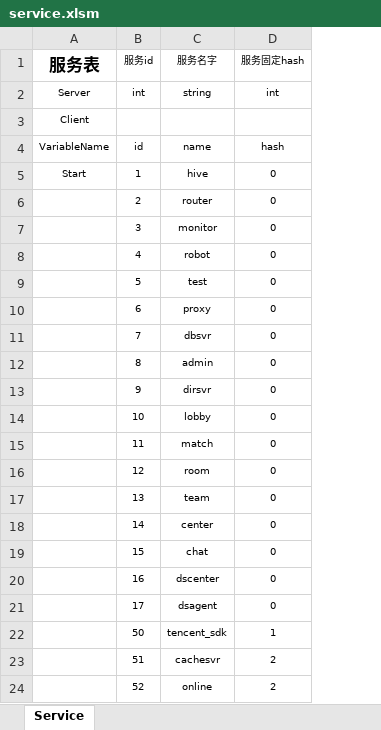
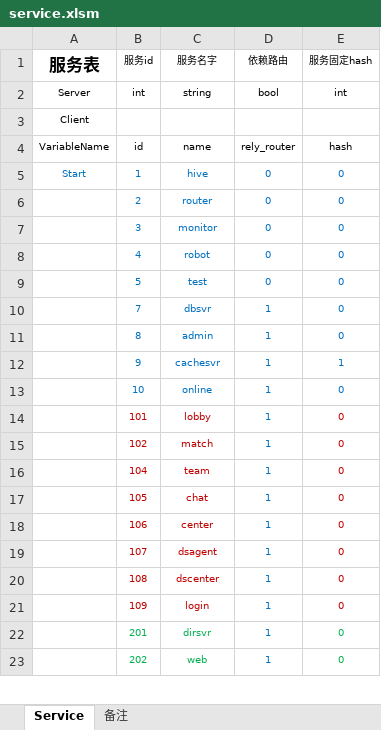
Before and after one commit to hero1s/hive, an Excel workbook: deploy/service.xlsm, sheet Service, drawn as a sheet; only a part is shown; values as stored, in another font and other column widths than the file's, no borders; removed rows and columns are numbered as before the commit, all else as after; the diff covers the shown part only; the diff names each change by its address in the sheet, - before the commit and + after, or states it on an @@ line.

```diff
--- a/deploy/service.xlsm (sheet Service)
+++ b/deploy/service.xlsm (sheet Service)
+sheet tab: 备注
+column D (依赖路由), rows 2-13: bool |  | rely_router | 0 | 0 | 0 | 0 | 0 | 1 | 1 | 1 | 1; rows 15-19: all 1
-A5:C5 text colour: black
+A5:C5 text colour: #0070C0
-E5:E9 text colour: black
+E5:E9 text colour: #0070C0
-B6:C9 text colour: black
+B6:C9 text colour: #0070C0
-row 10:  | 6 | proxy | 0
-B10:C13 text colour: black
+B10:C13 text colour: #0070C0
-E10:E13 text colour: black
+E10:E13 text colour: #0070C0
-C12 (服务名字): dirsvr
+C12 (服务名字): cachesvr
-E12 (服务固定hash): 0
+E12 (服务固定hash): 1
-C13 (服务名字): lobby
+C13 (服务名字): online
+row 14:  | 101 | lobby | 1 | 0
-B15 (服务id): 11
+B15 (服务id): 102
-B15:C15 text colour: black
+B15:C15 text colour: #C00000
-E15 text colour: black
+E15 text colour: #C00000
-row 16:  | 12 | room | 0
-B16 (服务id): 13
+B16 (服务id): 104
-B16:C16 text colour: black
+B16:C16 text colour: #C00000
-E16 text colour: black
+E16 text colour: #C00000
-row 18:  | 14 | center | 0
-B17 (服务id): 15
+B17 (服务id): 105
-B17:C19 text colour: black
+B17:C19 text colour: #C00000
-E17:E19 text colour: black
+E17:E19 text colour: #C00000
-B18 (服务id): 16
+B18 (服务id): 106
-C18 (服务名字): dscenter
+C18 (服务名字): center
-B19 (服务id): 17
+B19 (服务id): 107
-row 22:  | 50 | tencent_sdk | 1
-row 23:  | 51 | cachesvr | 2
-row 24:  | 52 | online | 2
+row 20:  | 108 | dscenter | 1 | 0
+row 21:  | 109 | login | 1 | 0
+row 22:  | 201 | dirsvr | 1 | 0
+row 23:  | 202 | web | 1 | 0
```
Also changed, not shown: 5 added rows elsewhere in this sheet, 9 other files.
